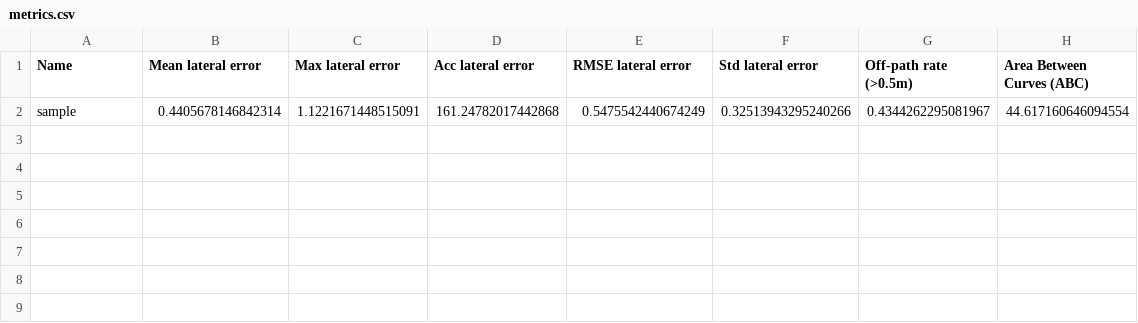
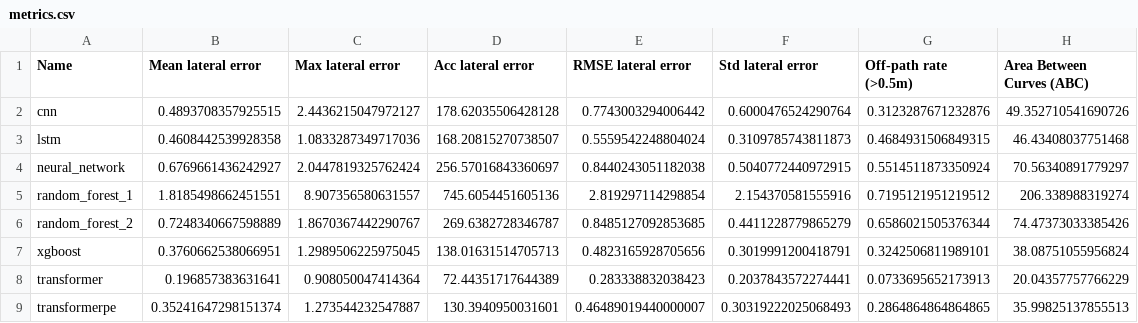
Before and after one commit to agmota11/UPM.MAADM.TFM, a CSV file: results/metrics.csv, drawn as a sheet.

Commit message:
Analysed simulation results

```diff
--- a/results/metrics.csv
+++ b/results/metrics.csv
@@ -1,2 +1,9 @@
 Name,Mean lateral error,Max lateral error,Acc lateral error,RMSE lateral error,Std lateral error,Off-path rate (>0.5m),Area Between Curves (ABC)
-sample,0.4405678146842314,1.1221671448515091,161.24782017442868,0.5475542440674249,0.32513943295240266,0.4344262295081967,44.617160646094554
+cnn,0.4893708357925515,2.4436215047972127,178.62035506428128,0.7743003294006442,0.6000476524290764,0.3123287671232876,49.352710541690726
+lstm,0.4608442539928358,1.0833287349717036,168.20815270738507,0.5559542248804024,0.3109785743811873,0.4684931506849315,46.43408037751468
+neural_network,0.6769661436242927,2.0447819325762424,256.57016843360697,0.8440243051182038,0.5040772440972915,0.5514511873350924,70.56340891779297
+random_forest_1,1.8185498662451551,8.907356580631557,745.6054451605136,2.819297114298854,2.154370581555916,0.7195121951219512,206.338988319274
+random_forest_2,0.7248340667598889,1.8670367442290767,269.6382728346787,0.8485127092853685,0.4411228779865279,0.6586021505376344,74.47373033385426
+xgboost,0.3760662538066951,1.2989506225975045,138.01631514705713,0.4823165928705656,0.3019991200418791,0.3242506811989101,38.08751055956824
+transformer,0.196857383631641,0.908050047414364,72.44351717644389,0.283338832038423,0.2037843572274441,0.0733695652173913,20.04357757766229
+transformerpe,0.35241647298151374,1.273544232547887,130.3940950031601,0.46489019440000007,0.30319222025068493,0.2864864864864865,35.99825137855513
```
Also changed, not shown: 10 other files.
